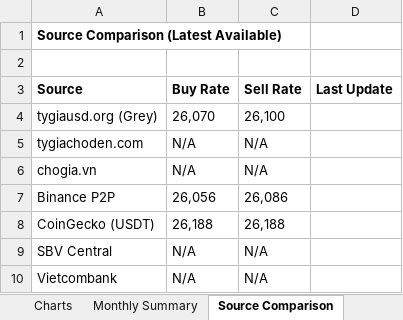
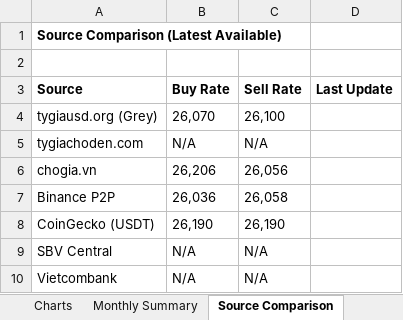
Before and after one commit to 1e9-Investments/usdvnd-tracker, an Excel workbook: analysis/USDVND_Analysis.xlsx, sheet Source Comparison, drawn as a sheet; values as stored, in another font and other column widths than the file's, no borders; the diff names each change by its address in the sheet, - before the commit and + after, or states it on an @@ line.

```diff
--- a/analysis/USDVND_Analysis.xlsx (sheet Source Comparison)
+++ b/analysis/USDVND_Analysis.xlsx (sheet Source Comparison)
-B6 (Buy Rate): N/A
+B6 (Buy Rate): 26,206
-C6 (Sell Rate): N/A
+C6 (Sell Rate): 26,056
-B7 (Buy Rate): 26,056
+B7 (Buy Rate): 26,036
-C7 (Sell Rate): 26,086
+C7 (Sell Rate): 26,058
-B8 (Buy Rate): 26,188
+B8 (Buy Rate): 26,190
-C8 (Sell Rate): 26,188
+C8 (Sell Rate): 26,190
```
Also changed, not shown: sheet Summary, sheet Time Series, sheet Monthly Summary, charts or pictures, 2 other files.
